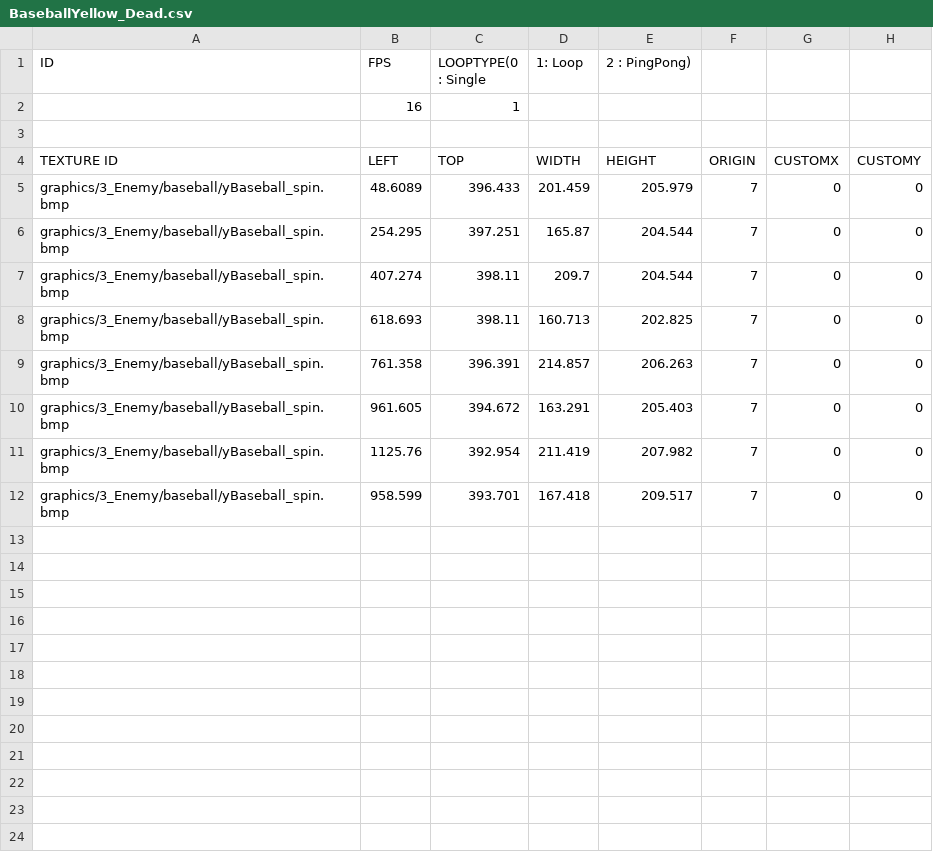
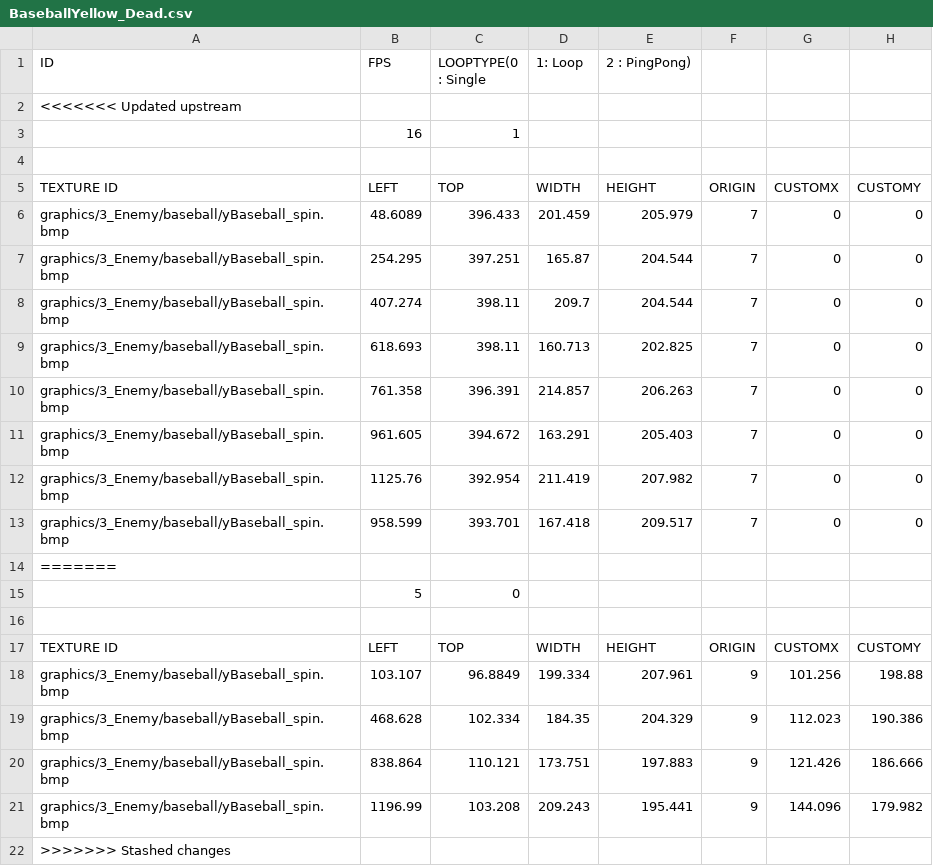
Before and after one commit to PineT00/Ninja_Baseball, a CSV file: Ninja_BaseBall Bin/animations/Enemy/YellowBaseBall/BaseballYellow_Dead.csv, drawn as a sheet.

```diff
--- a/Ninja_BaseBall Bin/animations/Enemy/YellowBaseBall/BaseballYellow_Dead.csv
+++ b/Ninja_BaseBall Bin/animations/Enemy/YellowBaseBall/BaseballYellow_Dead.csv
@@ -1,2 +1,3 @@
 ID,FPS,LOOPTYPE(0 : Single, 1: Loop, 2 : PingPong)
+<<<<<<< Updated upstream
 ,16,1
@@ -12 +13,10 @@ graphics/3_Enemy/baseball/yBaseball_spin.bmp,1125.76,392.954,211.419,207.982,7,0
 graphics/3_Enemy/baseball/yBaseball_spin.bmp,958.599,393.701,167.418,209.517,7,0,0
+=======
+,5,0
+
+TEXTURE ID,LEFT,TOP,WIDTH,HEIGHT,ORIGIN,CUSTOMX,CUSTOMY
+graphics/3_Enemy/baseball/yBaseball_spin.bmp,103.107,96.8849,199.334,207.961,9,101.256,198.88
+graphics/3_Enemy/baseball/yBaseball_spin.bmp,468.628,102.334,184.35,204.329,9,112.023,190.386
+graphics/3_Enemy/baseball/yBaseball_spin.bmp,838.864,110.121,173.751,197.883,9,121.426,186.666
+graphics/3_Enemy/baseball/yBaseball_spin.bmp,1196.99,103.208,209.243,195.441,9,144.096,179.982
+>>>>>>> Stashed changes
```
Also changed, not shown: Ninja_BaseBall Bin/animations/Enemy/YellowBaseBall/BaseballYellow_Attack.csv, Ninja_BaseBall Bin/animations/Enemy/YellowBaseBall/BaseballYellow_Catch.csv, 4 other files.
